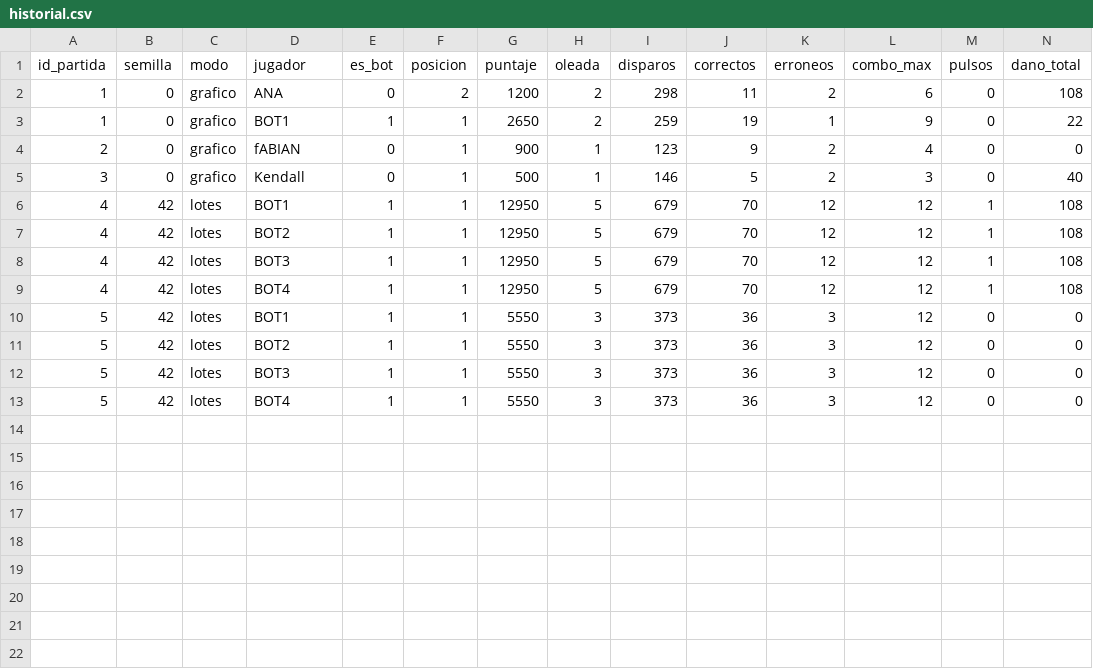
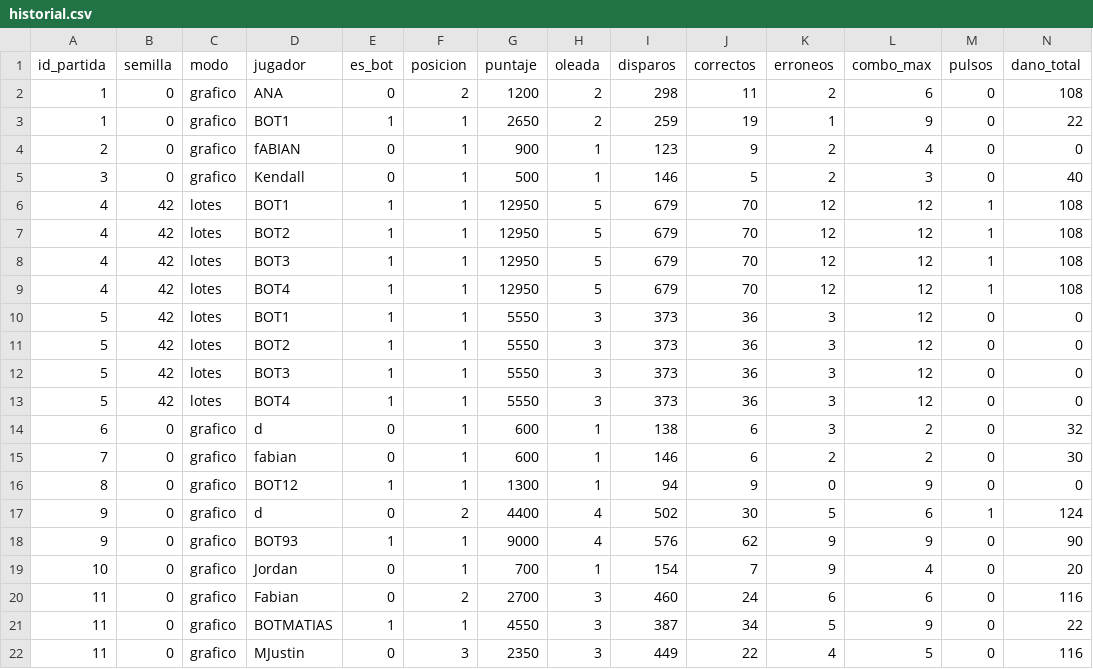
Before and after one commit to fcncr/Proyecto_FaseOrbital, a CSV file: FaseOrbital/FaseOrbital/historial.csv, drawn as a sheet; only a part is shown; rows hold the shown columns only; the diff names each change by its address in the sheet, - before the commit and + after, or states it on an @@ line.

```diff
--- a/FaseOrbital/FaseOrbital/historial.csv
+++ b/FaseOrbital/FaseOrbital/historial.csv
+row 14: 6 | 0 | grafico | d | 0 | 1 | 600 | 1 | 138 | 6 | 3 | 2 | 0 | 32
+row 15: 7 | 0 | grafico | fabian | 0 | 1 | 600 | 1 | 146 | 6 | 2 | 2 | 0 | 30
+row 16: 8 | 0 | grafico | BOT12 | 1 | 1 | 1300 | 1 | 94 | 9 | 0 | 9 | 0 | 0
+row 17: 9 | 0 | grafico | d | 0 | 2 | 4400 | 4 | 502 | 30 | 5 | 6 | 1 | 124
+row 18: 9 | 0 | grafico | BOT93 | 1 | 1 | 9000 | 4 | 576 | 62 | 9 | 9 | 0 | 90
+row 19: 10 | 0 | grafico | Jordan | 0 | 1 | 700 | 1 | 154 | 7 | 9 | 4 | 0 | 20
+row 20: 11 | 0 | grafico | Fabian | 0 | 2 | 2700 | 3 | 460 | 24 | 6 | 6 | 0 | 116
+row 21: 11 | 0 | grafico | BOTMATIAS | 1 | 1 | 4550 | 3 | 387 | 34 | 5 | 9 | 0 | 22
+row 22: 11 | 0 | grafico | MJustin | 0 | 3 | 2350 | 3 | 449 | 22 | 4 | 5 | 0 | 116
```
Also changed, not shown: FaseOrbital/FaseOrbital/historial_detalle.csv, 15 other files.
